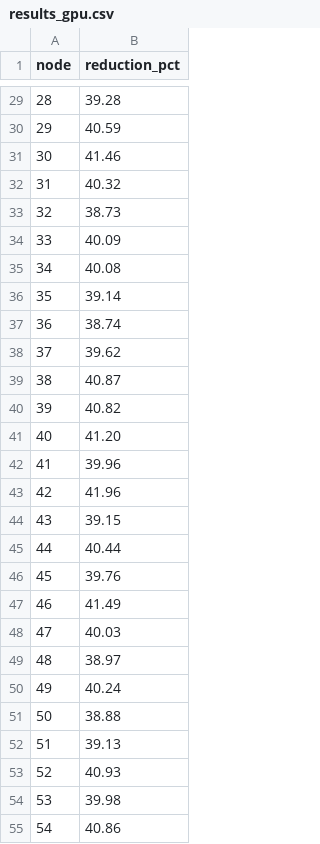
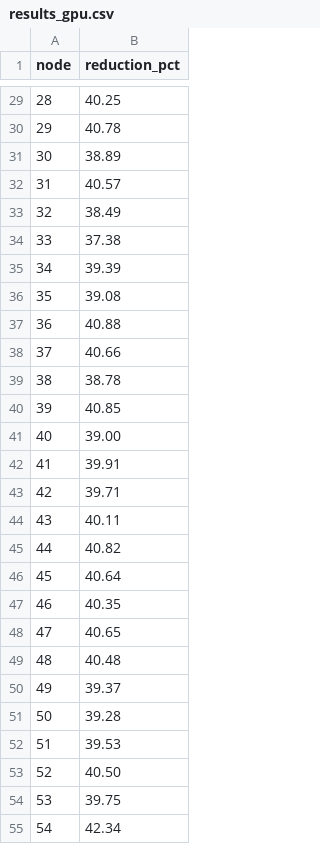
Before and after one commit to wisrovi/wyoloservice2_paper, a CSV file: normal_papers/paper_1_mlops/evidencias/results_gpu.csv, drawn as a sheet; only a part is shown, gaps mark what is left out; the diff covers the shown part only.

```diff
--- a/normal_papers/paper_1_mlops/evidencias/results_gpu.csv
+++ b/normal_papers/paper_1_mlops/evidencias/results_gpu.csv
@@ -29,27 +29,27 @@ node,reduction_pct
-28,39.28
-29,40.59
-30,41.46
-31,40.32
-32,38.73
-33,40.09
-34,40.08
-35,39.14
-36,38.74
-37,39.62
-38,40.87
-39,40.82
-40,41.20
-41,39.96
-42,41.96
-43,39.15
-44,40.44
-45,39.76
-46,41.49
-47,40.03
-48,38.97
-49,40.24
-50,38.88
-51,39.13
-52,40.93
-53,39.98
-54,40.86
+28,40.25
+29,40.78
+30,38.89
+31,40.57
+32,38.49
+33,37.38
+34,39.39
+35,39.08
+36,40.88
+37,40.66
+38,38.78
+39,40.85
+40,39.00
+41,39.91
+42,39.71
+43,40.11
+44,40.82
+45,40.64
+46,40.35
+47,40.65
+48,40.48
+49,39.37
+50,39.28
+51,39.53
+52,40.50
+53,39.75
+54,42.34
```
Also changed, not shown: 72 edited cells elsewhere in this file.
